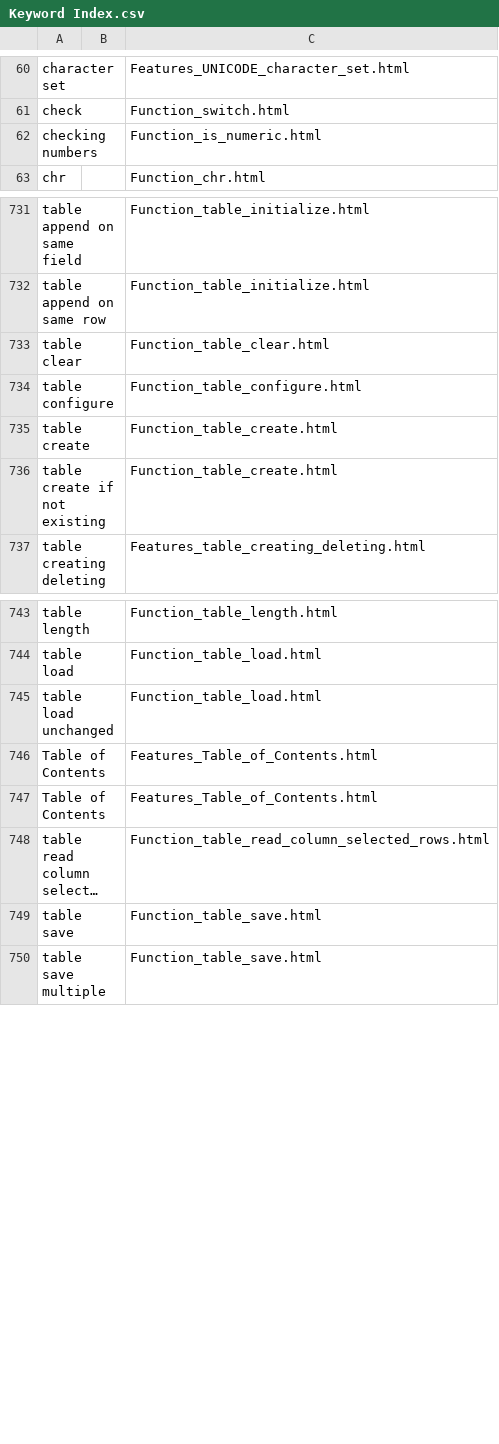
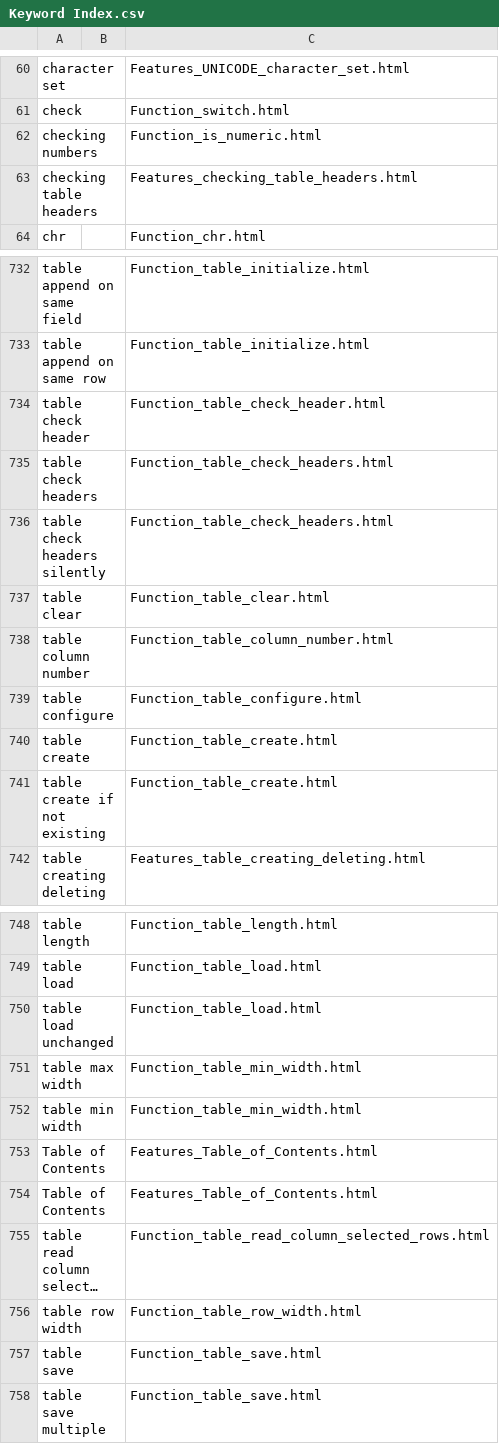
Before and after one commit to georgzurbonsen/B4P_Docu_Maker, a CSV file: Keyword Index.csv, drawn as a sheet; only a part is shown, gaps mark what is left out; long unchanged cells end in …; the diff names each change by its address in the sheet, - before the commit and + after, or states it on an @@ line.

```diff
--- a/Keyword Index.csv
+++ b/Keyword Index.csv
+row 63: checking table headers |  | Features_checking_table_headers.html
+row 734: table check header |  | Function_table_check_header.html
+row 735: table check headers |  | Function_table_check_headers.html
+row 736: table check headers silently |  | Function_table_check_headers.html
+row 738: table column number |  | Function_table_column_number.html
+row 751: table max width |  | Function_table_min_width.html
+row 752: table min width |  | Function_table_min_width.html
+row 756: table row width |  | Function_table_row_width.html
```
Also changed, not shown: Navigator.csv, 9 other files.
